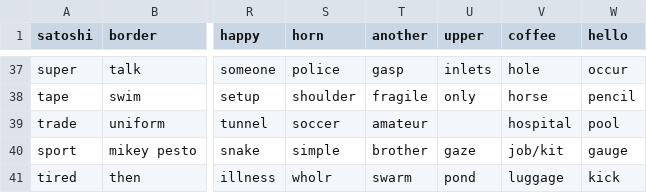
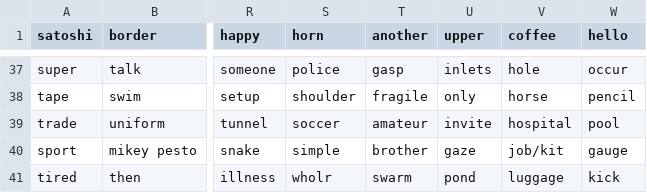
Before and after one commit to ferenyx/phrazeboard, a CSV file: board.csv, drawn as a sheet; only a part is shown, gaps mark what is left out; the diff names each change by its address in the sheet, - before the commit and + after, or states it on an @@ line.

Commit message:
Update board.csv
Proposing 'invite' for (21,39)

```diff
--- a/board.csv
+++ b/board.csv
-U39 (upper): (empty)
+U39 (upper): invite
```
